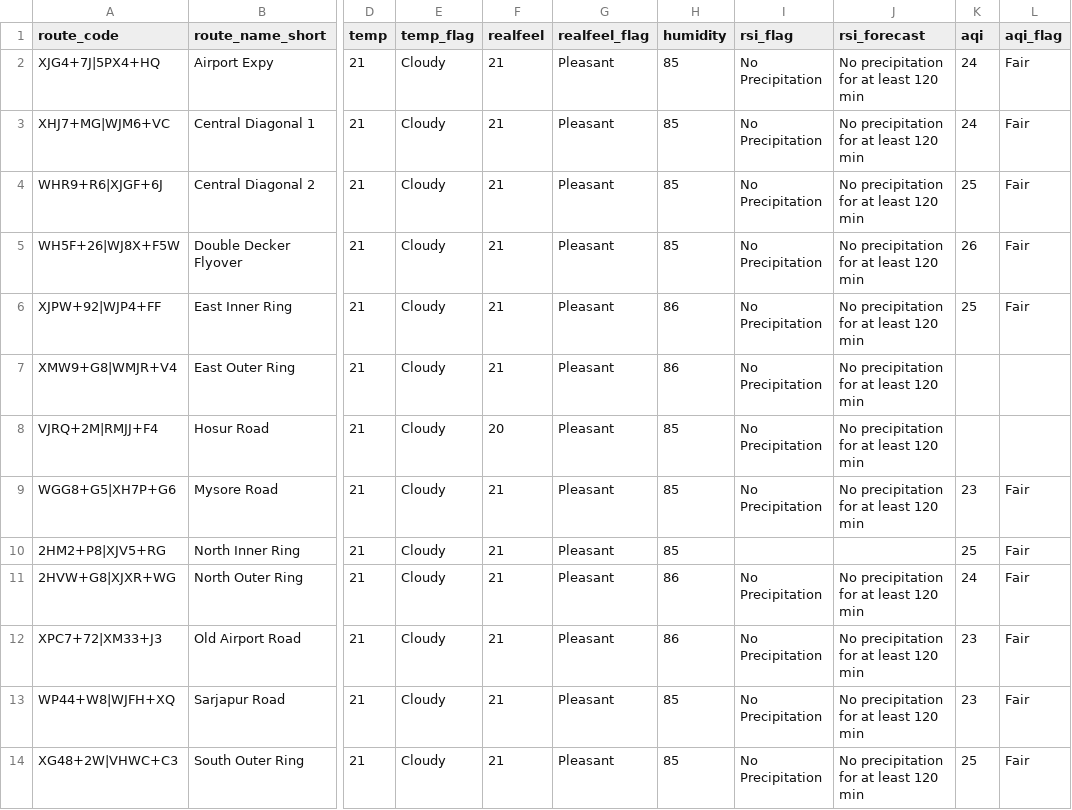
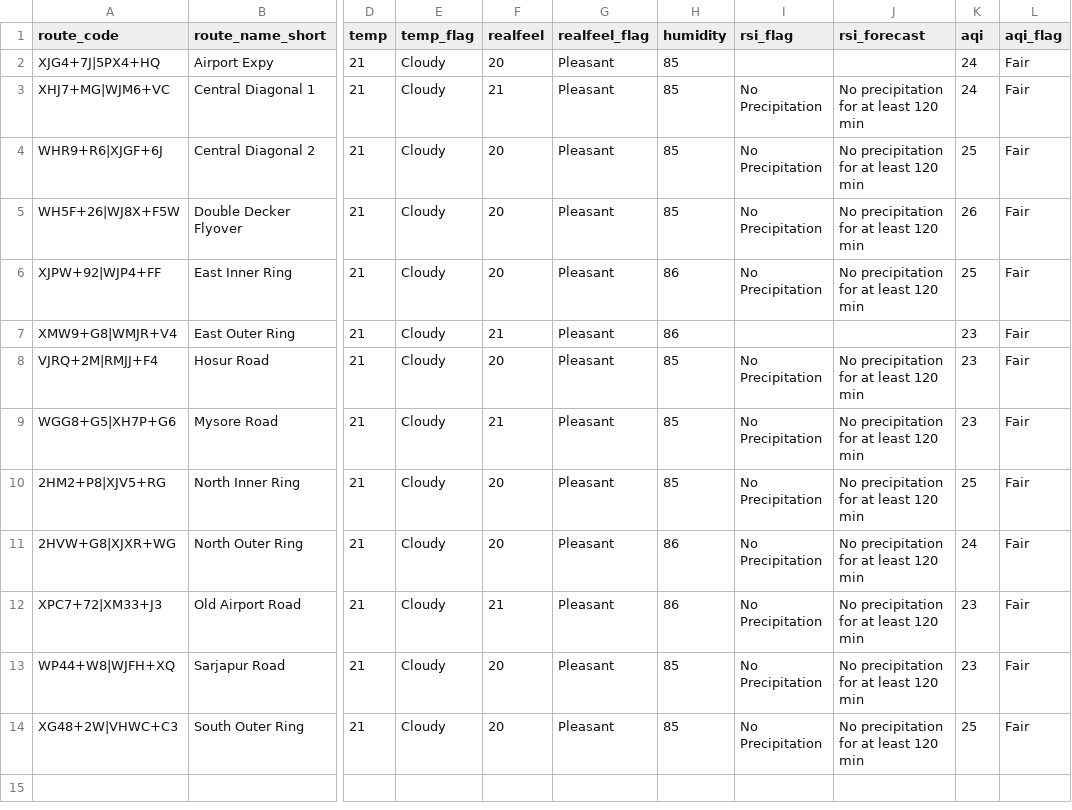
Before and after one commit to thecont1/blr-traffic-monitor, a CSV file: data/csv-weather-snapshot.csv, drawn as a sheet; only a part is shown, gaps mark what is left out; the diff names each change by its address in the sheet, - before the commit and + after, or states it on an @@ line.

```diff
--- a/data/csv-weather-snapshot.csv
+++ b/data/csv-weather-snapshot.csv
-F2 (realfeel): 21
+F2 (realfeel): 20
-I2 (rsi_flag): No Precipitation
+I2 (rsi_flag): (empty)
-J2 (rsi_forecast): No precipitation for at least 120 min
+J2 (rsi_forecast): (empty)
-F4:F6 (realfeel): 21
+F4:F6 (realfeel): 20
-I7 (rsi_flag): No Precipitation
+I7 (rsi_flag): (empty)
-J7 (rsi_forecast): No precipitation for at least 120 min
+J7 (rsi_forecast): (empty)
-K7:K8 (aqi): (empty)
+K7:K8 (aqi): 23
-L7:L8 (aqi_flag): (empty)
+L7:L8 (aqi_flag): Fair
-F10:F11 (realfeel): 21
+F10:F11 (realfeel): 20
-I10 (rsi_flag): (empty)
+I10 (rsi_flag): No Precipitation
-J10 (rsi_forecast): (empty)
+J10 (rsi_forecast): No precipitation for at least 120 min
-F13:F14 (realfeel): 21
+F13:F14 (realfeel): 20
```
Also changed, not shown: 1 other file.
